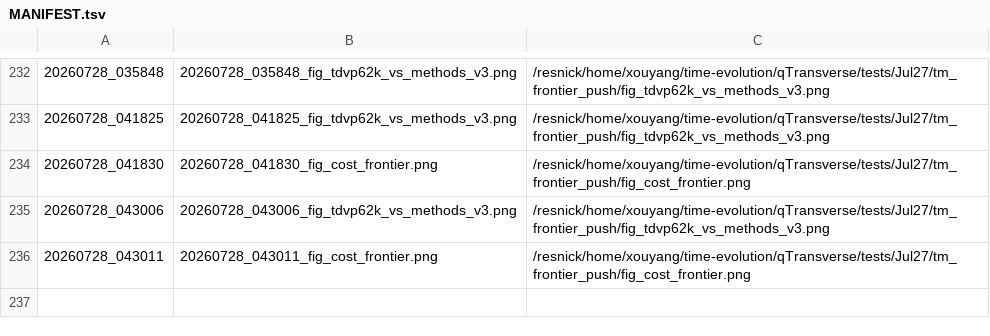
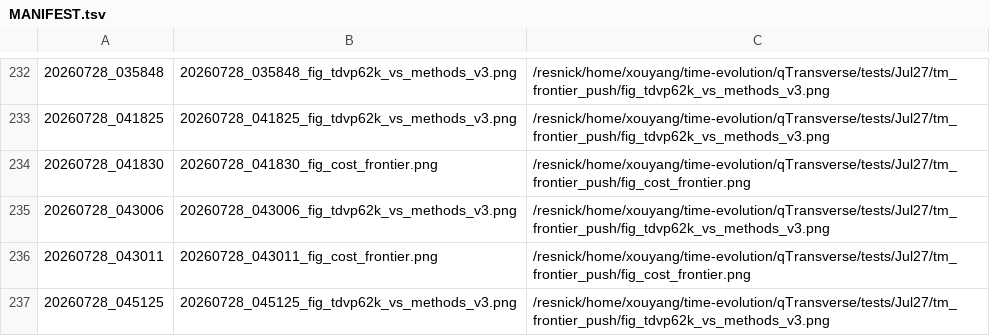
Before and after one commit to Xiaoyu-Ouyang/image-host, a TSV file: MANIFEST.tsv, drawn as a sheet; only a part is shown, gaps mark what is left out.

Commit message:
upload_fig: 20260728_045125 (1 file(s))
20260728_045125_fig_tdvp62k_vs_methods_v3.png <- /resnick/home/xouyang/time-evolution/qTransverse/tests/Jul27/tm_frontier_push/fig_tdvp62k_vs_methods_v3.png

```diff
--- a/MANIFEST.tsv
+++ b/MANIFEST.tsv
@@ -236 +236,2 @@
 20260728_043011	20260728_043011_fig_cost_frontier.png	/resnick/home/xouyang/time-evolution/qTransverse/tests/Jul27/tm_frontier_push/fig_cost_frontier.png
+20260728_045125	20260728_045125_fig_tdvp62k_vs_methods_v3.png	/resnick/home/xouyang/time-evolution/qTransverse/tests/Jul27/tm_frontier_push/fig_tdvp62k_vs_methods_v3.png
```
Also changed, not shown: 1 other file.
